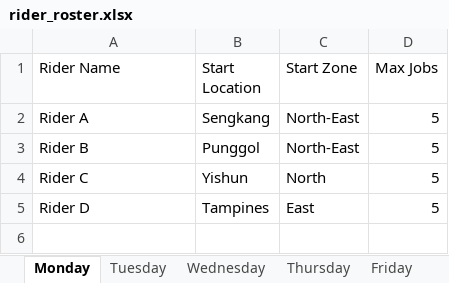
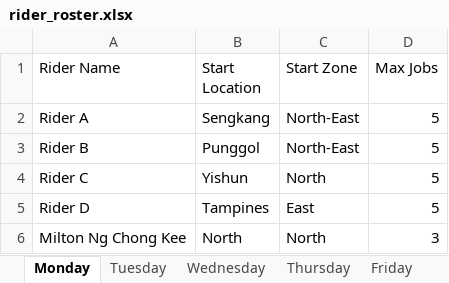
Before and after one commit to DrPinguJr/AMS_Streamlit, an Excel workbook: BlueSG/rider_roster.xlsx, sheet Monday, drawn as a sheet; values as stored, in another font and other column widths than the file's, no borders; the diff names each change by its address in the sheet, - before the commit and + after, or states it on an @@ line.

```diff
--- a/BlueSG/rider_roster.xlsx (sheet Monday)
+++ b/BlueSG/rider_roster.xlsx (sheet Monday)
+row 6: Milton Ng Chong Kee | North | North | 3
```
Also changed, not shown: sheet Friday, sheet Thursday, sheet Wednesday, 4 other files.
